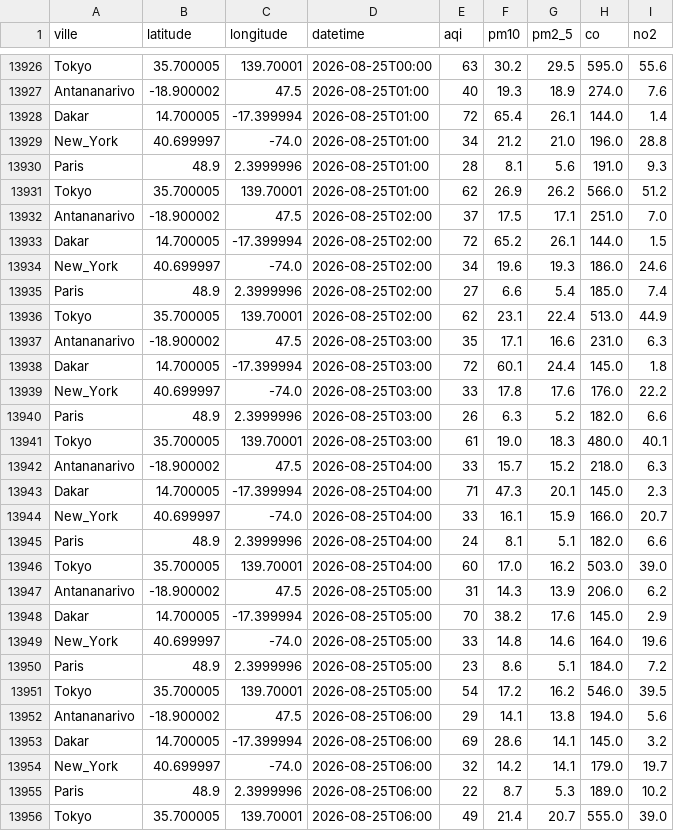
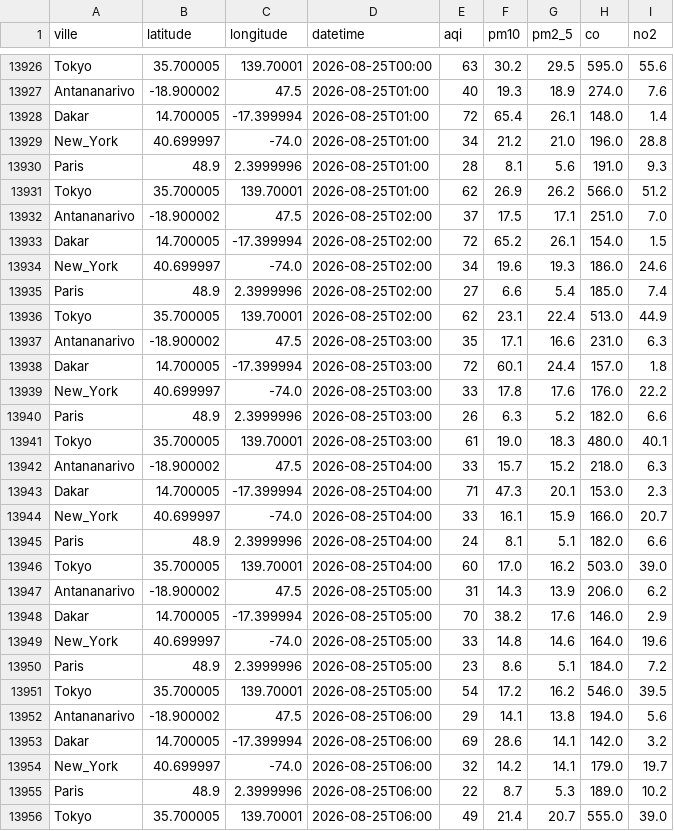
Before and after one commit to harentsoa259/DONNEE2-SquadAnalytics-1.0.1, a CSV file: data/clean/clean.csv, drawn as a sheet; only a part is shown, gaps mark what is left out; the diff covers the shown part only.

```diff
--- a/data/clean/clean.csv
+++ b/data/clean/clean.csv
@@ -13927,3 +13927,3 @@ Tokyo,35.700005,139.70001,2026-08-25T00:00,63,30.2,29.5,595.0,55.6
 Antananarivo,-18.900002,47.5,2026-08-25T01:00,40,19.3,18.9,274.0,7.6
-Dakar,14.700005,-17.399994,2026-08-25T01:00,72,65.4,26.1,144.0,1.4
+Dakar,14.700005,-17.399994,2026-08-25T01:00,72,65.4,26.1,148.0,1.4
 New_York,40.699997,-74.0,2026-08-25T01:00,34,21.2,21.0,196.0,28.8
@@ -13932,3 +13932,3 @@ Tokyo,35.700005,139.70001,2026-08-25T01:00,62,26.9,26.2,566.0,51.2
 Antananarivo,-18.900002,47.5,2026-08-25T02:00,37,17.5,17.1,251.0,7.0
-Dakar,14.700005,-17.399994,2026-08-25T02:00,72,65.2,26.1,144.0,1.5
+Dakar,14.700005,-17.399994,2026-08-25T02:00,72,65.2,26.1,154.0,1.5
 New_York,40.699997,-74.0,2026-08-25T02:00,34,19.6,19.3,186.0,24.6
@@ -13937,3 +13937,3 @@ Tokyo,35.700005,139.70001,2026-08-25T02:00,62,23.1,22.4,513.0,44.9
 Antananarivo,-18.900002,47.5,2026-08-25T03:00,35,17.1,16.6,231.0,6.3
-Dakar,14.700005,-17.399994,2026-08-25T03:00,72,60.1,24.4,145.0,1.8
+Dakar,14.700005,-17.399994,2026-08-25T03:00,72,60.1,24.4,157.0,1.8
 New_York,40.699997,-74.0,2026-08-25T03:00,33,17.8,17.6,176.0,22.2
@@ -13942,3 +13942,3 @@ Tokyo,35.700005,139.70001,2026-08-25T03:00,61,19.0,18.3,480.0,40.1
 Antananarivo,-18.900002,47.5,2026-08-25T04:00,33,15.7,15.2,218.0,6.3
-Dakar,14.700005,-17.399994,2026-08-25T04:00,71,47.3,20.1,145.0,2.3
+Dakar,14.700005,-17.399994,2026-08-25T04:00,71,47.3,20.1,153.0,2.3
 New_York,40.699997,-74.0,2026-08-25T04:00,33,16.1,15.9,166.0,20.7
@@ -13947,3 +13947,3 @@ Tokyo,35.700005,139.70001,2026-08-25T04:00,60,17.0,16.2,503.0,39.0
 Antananarivo,-18.900002,47.5,2026-08-25T05:00,31,14.3,13.9,206.0,6.2
-Dakar,14.700005,-17.399994,2026-08-25T05:00,70,38.2,17.6,145.0,2.9
+Dakar,14.700005,-17.399994,2026-08-25T05:00,70,38.2,17.6,146.0,2.9
 New_York,40.699997,-74.0,2026-08-25T05:00,33,14.8,14.6,164.0,19.6
@@ -13952,3 +13952,3 @@ Tokyo,35.700005,139.70001,2026-08-25T05:00,54,17.2,16.2,546.0,39.5
 Antananarivo,-18.900002,47.5,2026-08-25T06:00,29,14.1,13.8,194.0,5.6
-Dakar,14.700005,-17.399994,2026-08-25T06:00,69,28.6,14.1,145.0,3.2
+Dakar,14.700005,-17.399994,2026-08-25T06:00,69,28.6,14.1,142.0,3.2
 New_York,40.699997,-74.0,2026-08-25T06:00,32,14.2,14.1,179.0,19.7
```
Also changed, not shown: 5 added rows and 57 edited cells elsewhere in this file, 7 other files.
